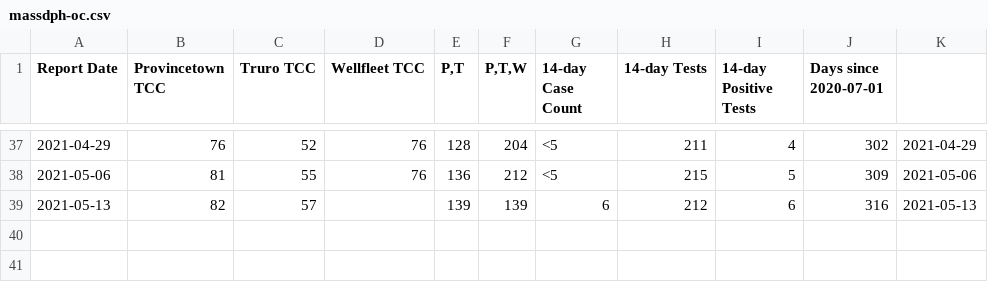
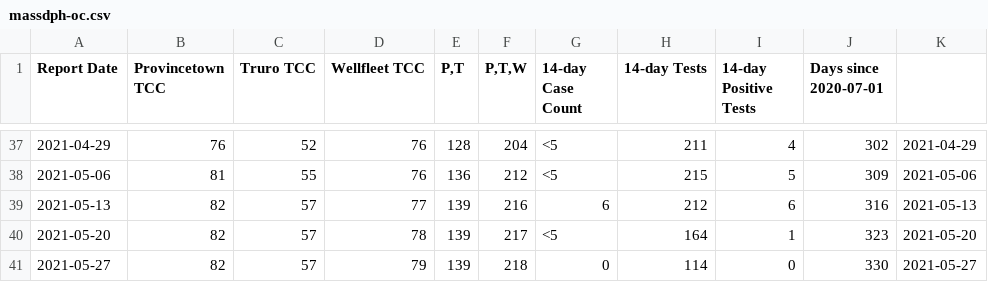
Before and after one commit to capecodder/ptowncases-covid19, a CSV file: massdph-oc.csv, drawn as a sheet; only a part is shown, gaps mark what is left out.

Commit message:
Update mass.gov data for P,T,W.

```diff
--- a/massdph-oc.csv
+++ b/massdph-oc.csv
@@ -38,2 +38,4 @@ Report Date,Provincetown TCC,Truro TCC,Wellfleet TCC,"P,T","P,T,W",14-day Case C
 2021-05-06,81,55,76,136,212,<5,215,5,309,2021-05-06
-2021-05-13,82,57,,139,139,6,212,6,316,2021-05-13
+2021-05-13,82,57,77,139,216,6,212,6,316,2021-05-13
+2021-05-20,82,57,78,139,217,<5,164,1,323,2021-05-20
+2021-05-27,82,57,79,139,218,0,114,0,330,2021-05-27
```
